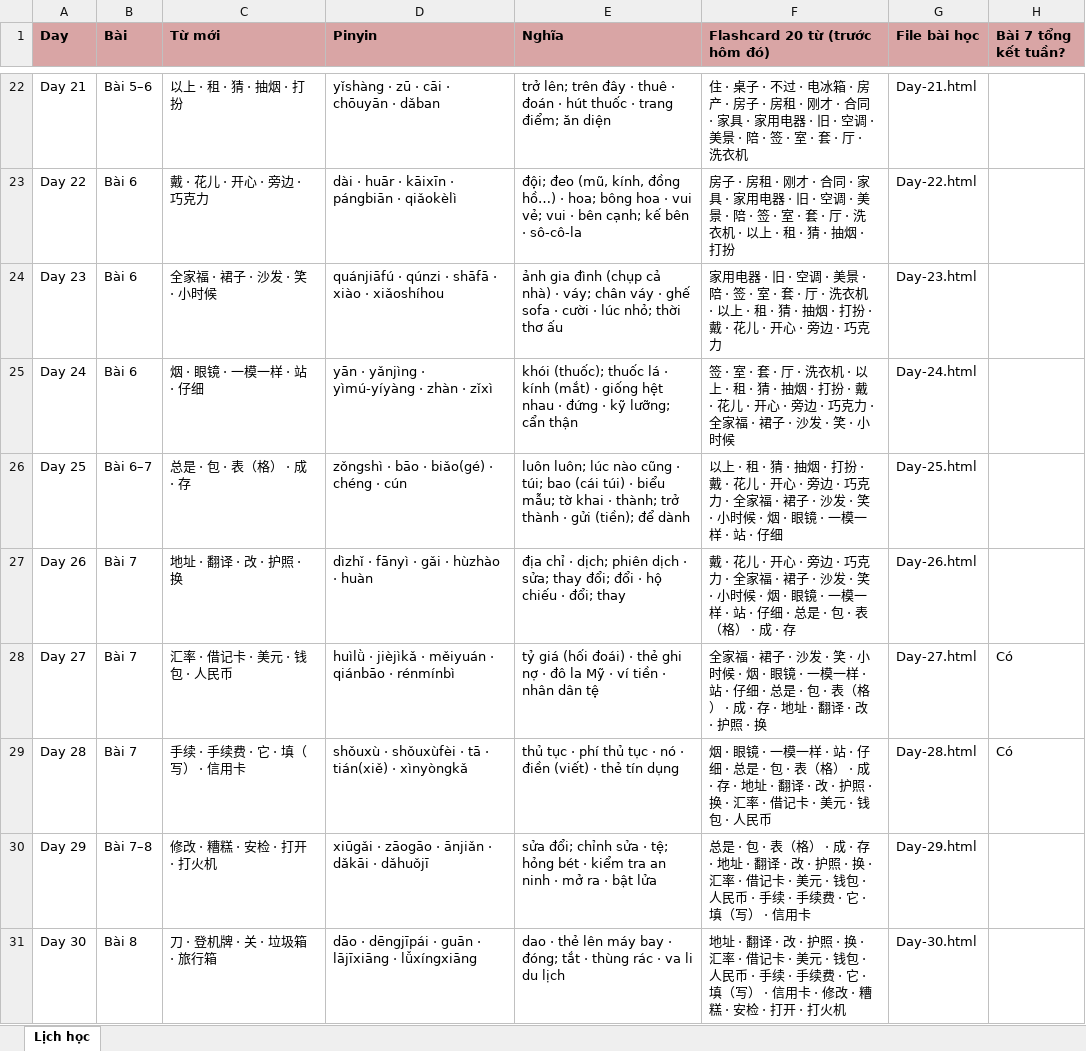
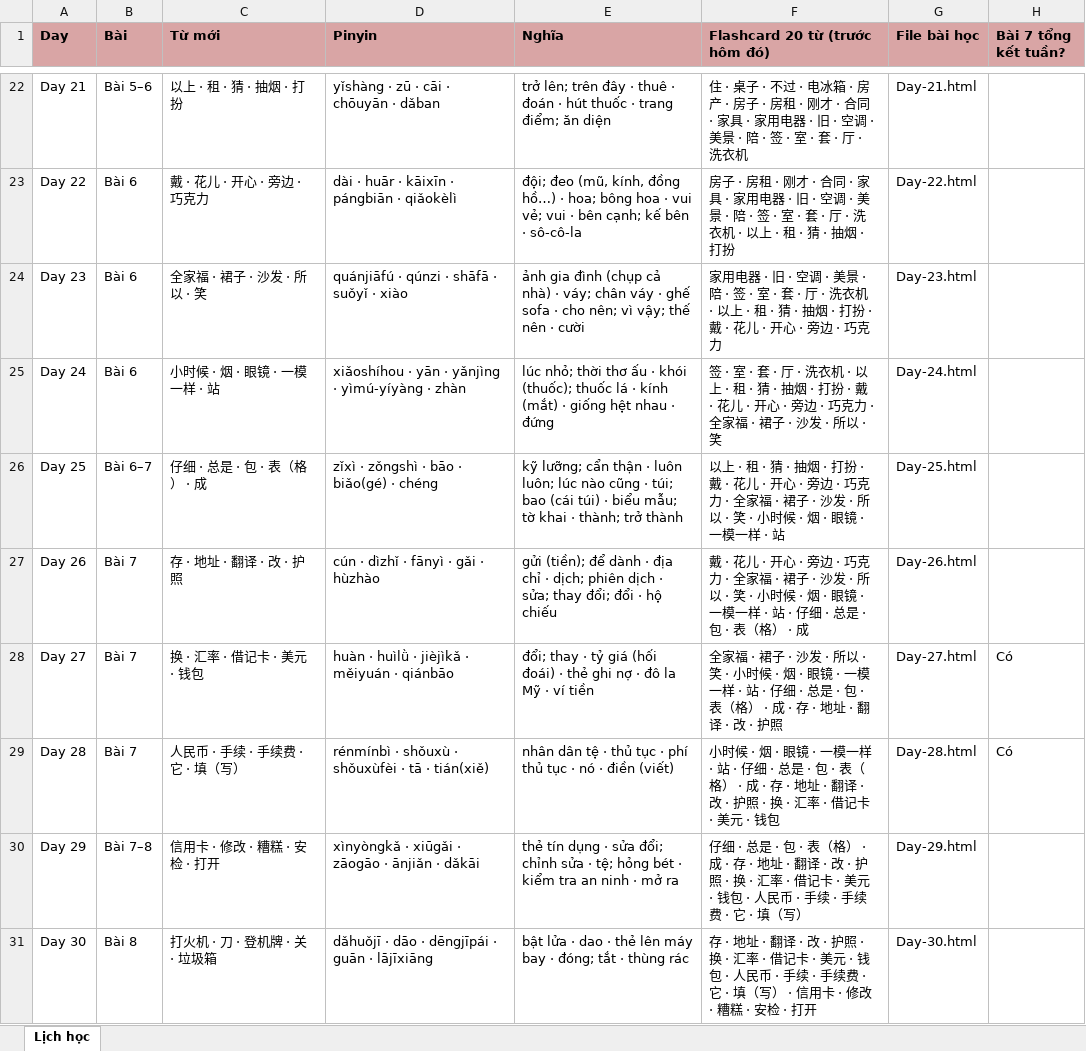
Before and after one commit to vinhnd2026/HSK4, an Excel workbook: Lich-hoc-hsk4.xlsx, sheet Lịch học, drawn as a sheet; only a part is shown, gaps mark what is left out; values as stored, in another font and other column widths than the file's, no borders; the diff covers the shown part only; the diff names each change by its address in the sheet, - before the commit and + after, or states it on an @@ line.

Commit message:
Ra soat ca goi HSK4 + 所以 ve Bai 6: mach lac + ngu phap theo sach + flashcard + tieu tu

```diff
--- a/Lich-hoc-hsk4.xlsx (sheet Lịch học)
+++ b/Lich-hoc-hsk4.xlsx (sheet Lịch học)
-C24 (Từ mới): 全家福 · 裙子 · 沙发 · 笑 · 小时候
+C24 (Từ mới): 全家福 · 裙子 · 沙发 · 所以 · 笑
-D24 (Pinyin): quánjiāfú · qúnzi · shāfā · xiào · xiǎoshíhou
+D24 (Pinyin): quánjiāfú · qúnzi · shāfā · suǒyǐ · xiào
-E24 (Nghĩa): …sofa · cười · lúc nhỏ; thời thơ ấu
+E24 (Nghĩa): …sofa · cho nên; vì vậy; thế nên · cười
-C25 (Từ mới): 烟 · 眼镜 · 一模一样 · 站 · 仔细
+C25 (Từ mới): 小时候 · 烟 · 眼镜 · 一模一样 · 站
-D25 (Pinyin): yān · yǎnjìng · yìmú-yíyàng · zhàn · zǐxì
+D25 (Pinyin): xiǎoshíhou · yān · yǎnjìng · yìmú-yíyàng · zhàn
-E25 (Nghĩa): khói (thuốc); thuốc lá · kính (mắt) · giống hệt nhau · đứng · kỹ lưỡng; cẩn thận
+E25 (Nghĩa): lúc nhỏ; thời thơ ấu · khói (thuốc); thuốc lá · kính (mắt) · giống hệt nhau · đứng
-F25 (Flashcard 20 từ (trước hôm đó)): …沙发 · 笑 · 小时候
+F25 (Flashcard 20 từ (trước hôm đó)): …沙发 · 所以 · 笑
-C26 (Từ mới): 总是 · 包 · 表（格） · 成 · 存
+C26 (Từ mới): 仔细 · 总是 · 包 · 表（格） · 成
-D26 (Pinyin): zǒngshì · bāo · biǎo(gé) · chéng · cún
+D26 (Pinyin): zǐxì · zǒngshì · bāo · biǎo(gé) · chéng
-E26 (Nghĩa): luôn luôn; lúc nào cũng · túi; bao (cái túi) · biểu mẫu; tờ khai · thành; trở thành · gửi (tiền); để dành
+E26 (Nghĩa): kỹ lưỡng; cẩn thận · luôn luôn; lúc nào cũng · túi; bao (cái túi) · biểu mẫu; tờ khai · thành; trở thành
-F26 (Flashcard 20 từ (trước hôm đó)): …沙发 · 笑 · 小时候 · 烟 · 眼镜 · 一模一样 · 站 · 仔细
+F26 (Flashcard 20 từ (trước hôm đó)): …沙发 · 所以 · 笑 · 小时候 · 烟 · 眼镜 · 一模一样 · 站
-C27 (Từ mới): 地址 · 翻译 · 改 · 护照 · 换
+C27 (Từ mới): 存 · 地址 · 翻译 · 改 · 护照
-D27 (Pinyin): dìzhǐ · fānyì · gǎi · hùzhào · huàn
+D27 (Pinyin): cún · dìzhǐ · fānyì · gǎi · hùzhào
-E27 (Nghĩa): địa chỉ · dịch; phiên dịch · sửa; thay đổi; đổi · hộ chiếu · đổi; thay
+E27 (Nghĩa): gửi (tiền); để dành · địa chỉ · dịch; phiên dịch · sửa; thay đổi; đổi · hộ chiếu
-F27 (Flashcard 20 từ (trước hôm đó)): …沙发 · 笑 · 小时候 · 烟 · 眼镜 · 一模一样 · 站 · 仔细 · 总是 · 包 · 表（格） · 成 · 存
+F27 (Flashcard 20 từ (trước hôm đó)): …沙发 · 所以 · 笑 · 小时候 · 烟 · 眼镜 · 一模一样 · 站 · 仔细 · 总是 · 包 · 表（格） · 成
-C28 (Từ mới): 汇率 · 借记卡 · 美元 · 钱包 · 人民币
+C28 (Từ mới): 换 · 汇率 · 借记卡 · 美元 · 钱包
-D28 (Pinyin): huìlǜ · jièjìkǎ · měiyuán · qiánbāo · rénmínbì
+D28 (Pinyin): huàn · huìlǜ · jièjìkǎ · měiyuán · qiánbāo
-E28 (Nghĩa): tỷ giá (hối đoái) · thẻ ghi nợ · đô la Mỹ · ví tiền · nhân dân tệ
+E28 (Nghĩa): đổi; thay · tỷ giá (hối đoái) · thẻ ghi nợ · đô la Mỹ · ví tiền
-F28 (Flashcard 20 từ (trước hôm đó)): …沙发 · 笑 · 小时候 · 烟 · 眼镜 · 一模一样 · 站 · 仔细 · 总是 · 包 · 表（格） · 成 · 存 · 地址 · 翻译 · 改 · 护照 · 换
+F28 (Flashcard 20 từ (trước hôm đó)): …沙发 · 所以 · 笑 · 小时候 · 烟 · 眼镜 · 一模一样 · 站 · 仔细 · 总是 · 包 · 表（格） · 成 · 存 · 地址 · 翻译 · 改 · 护照
-C29 (Từ mới): 手续 · 手续费 · 它 · 填（写） · 信用卡
+C29 (Từ mới): 人民币 · 手续 · 手续费 · 它 · 填（写）
-D29 (Pinyin): shǒuxù · shǒuxùfèi · tā · tián(xiě) · xìnyòngkǎ
+D29 (Pinyin): rénmínbì · shǒuxù · shǒuxùfèi · tā · tián(xiě)
-E29 (Nghĩa): thủ tục · phí thủ tục · nó · điền (viết) · thẻ tín dụng
+E29 (Nghĩa): nhân dân tệ · thủ tục · phí thủ tục · nó · điền (viết)
-F29 (Flashcard 20 từ (trước hôm đó)): 烟 · 眼镜 · 一模一样 · 站 · 仔细 · 总是 · 包 · 表（格） · 成 · 存 · 地址 · 翻译 · 改 · 护照 · 换 · 汇率 · 借记卡 · 美元 · 钱包 · 人民币
+F29 (Flashcard 20 từ (trước hôm đó)): 小时候 · 烟 · 眼镜 · 一模一样 · 站 · 仔细 · 总是 · 包 · 表（格） · 成 · 存 · 地址 · 翻译 · 改 · 护照 · 换 · 汇率 · 借记卡 · 美元 · 钱包
-C30 (Từ mới): 修改 · 糟糕 · 安检 · 打开 · 打火机
+C30 (Từ mới): 信用卡 · 修改 · 糟糕 · 安检 · 打开
-D30 (Pinyin): xiūgǎi · zāogāo · ānjiǎn · dǎkāi · dǎhuǒjī
+D30 (Pinyin): xìnyòngkǎ · xiūgǎi · zāogāo · ānjiǎn · dǎkāi
-E30 (Nghĩa): sửa đổi; chỉnh sửa · tệ; hỏng bét · kiểm tra an ninh · mở ra · bật lửa
+E30 (Nghĩa): thẻ tín dụng · sửa đổi; chỉnh sửa · tệ; hỏng bét · kiểm tra an ninh · mở ra
-F30 (Flashcard 20 từ (trước hôm đó)): 总是 · 包 · 表（格） · 成 · 存 · 地址 · 翻译 · 改 · 护照 · 换 · 汇率 · 借记卡 · 美元 · 钱包 · 人民币 · 手续 · 手续费 · 它 · 填（写） · 信用卡
+F30 (Flashcard 20 từ (trước hôm đó)): 仔细 · 总是 · 包 · 表（格） · 成 · 存 · 地址 · 翻译 · 改 · 护照 · 换 · 汇率 · 借记卡 · 美元 · 钱包 · 人民币 · 手续 · 手续费 · 它 · 填（写）
-C31 (Từ mới): 刀 · 登机牌 · 关 · 垃圾箱 · 旅行箱
+C31 (Từ mới): 打火机 · 刀 · 登机牌 · 关 · 垃圾箱
-D31 (Pinyin): dāo · dēngjīpái · guān · lājīxiāng · lǚxíngxiāng
+D31 (Pinyin): dǎhuǒjī · dāo · dēngjīpái · guān · lājīxiāng
-E31 (Nghĩa): dao · thẻ lên máy bay · đóng; tắt · thùng rác · va li du lịch
+E31 (Nghĩa): bật lửa · dao · thẻ lên máy bay · đóng; tắt · thùng rác
-F31 (Flashcard 20 từ (trước hôm đó)): 地址 · 翻译 · 改 · 护照 · 换 · 汇率 · 借记卡 · 美元 · 钱包 · 人民币 · 手续 · 手续费 · 它 · 填（写） · 信用卡 · 修改 · 糟糕 · 安检 · 打开 · 打火机
+F31 (Flashcard 20 từ (trước hôm đó)): 存 · 地址 · 翻译 · 改 · 护照 · 换 · 汇率 · 借记卡 · 美元 · 钱包 · 人民币 · 手续 · 手续费 · 它 · 填（写） · 信用卡 · 修改 · 糟糕 · 安检 · 打开
```
Also changed, not shown: 37 edited cells elsewhere in this sheet, 43 other files.
